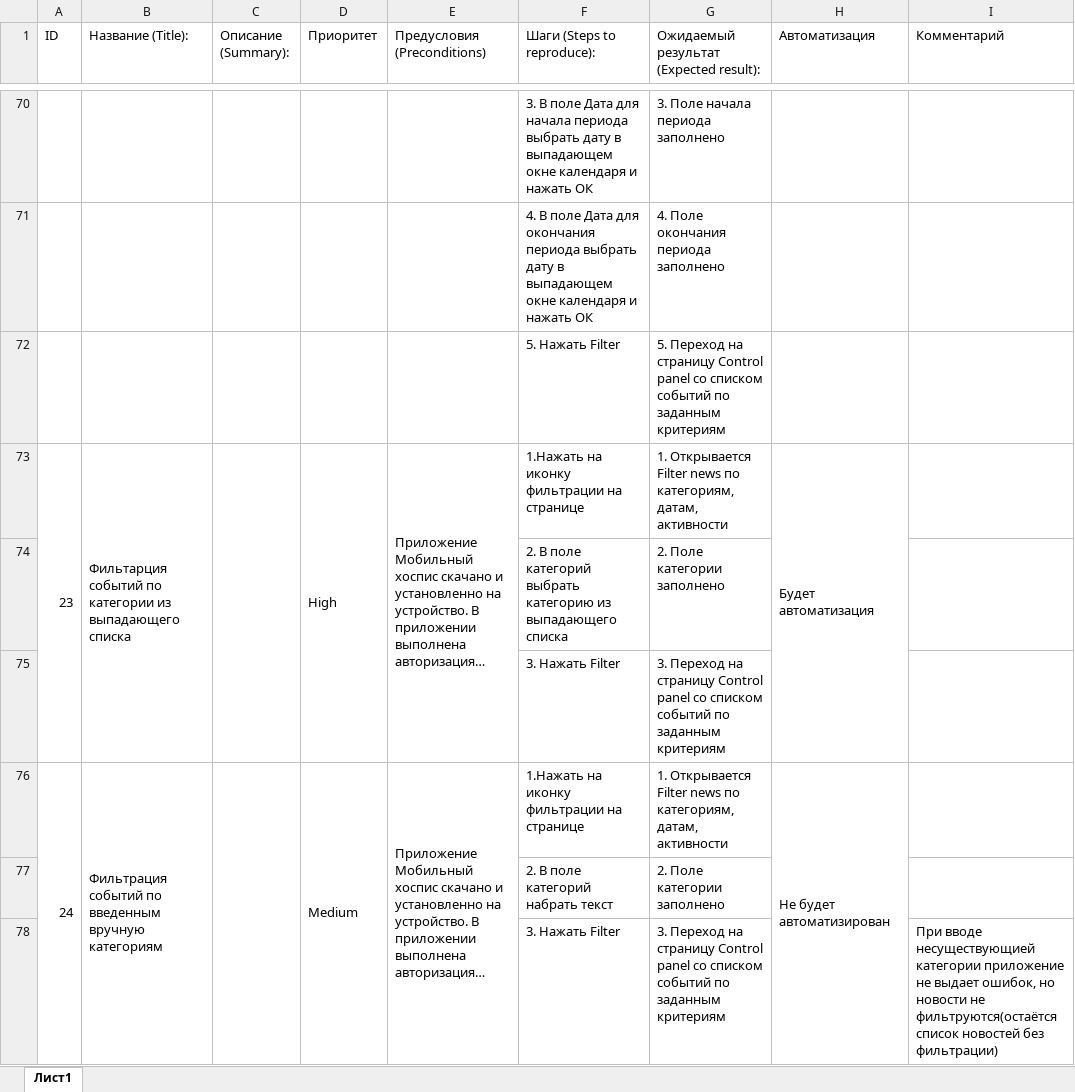
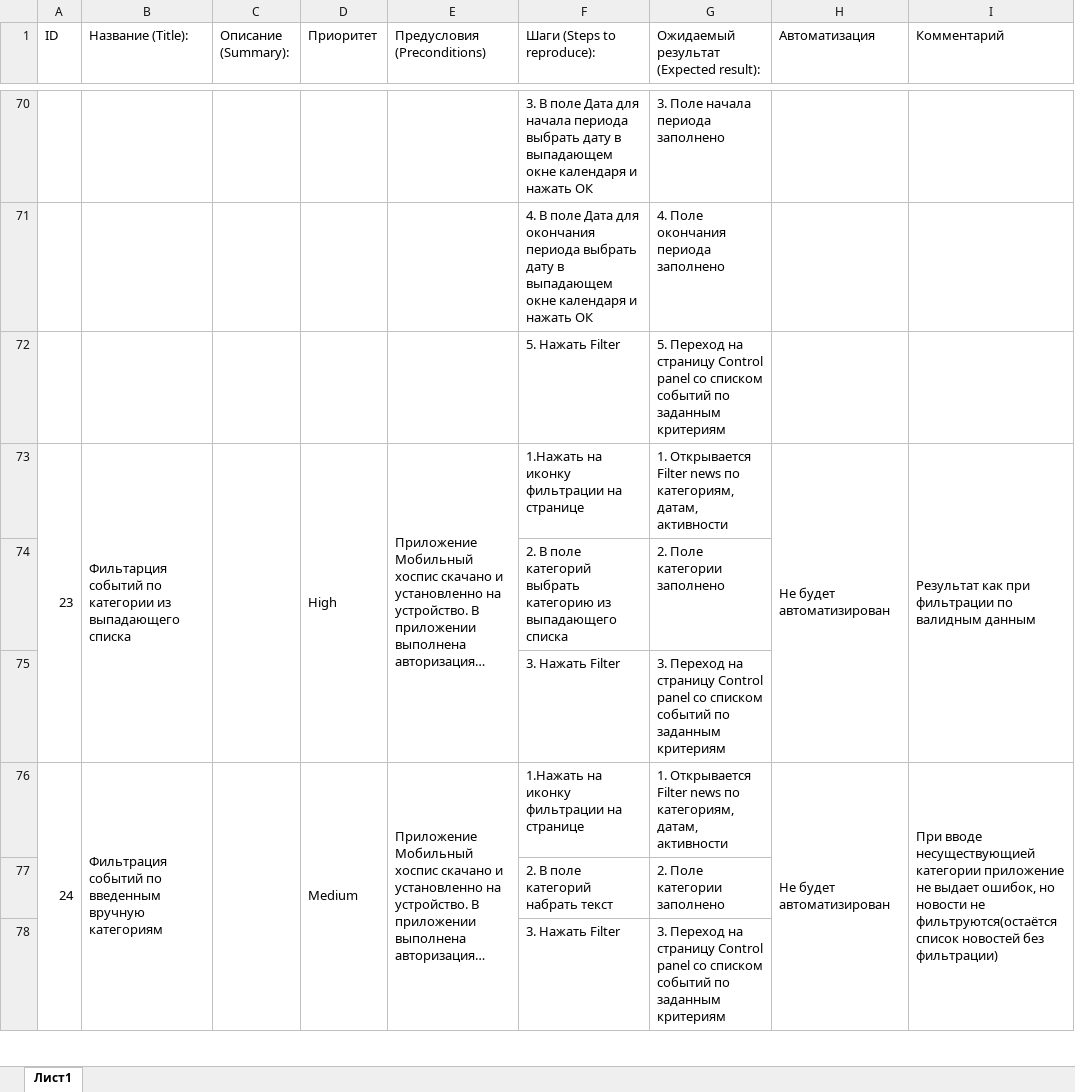
Before and after one commit to StavinskayaMarina/Diplom1, an Excel workbook: Cases.xlsx, sheet Лист1, drawn as a sheet; only a part is shown, gaps mark what is left out; long unchanged cells end in …; values as stored, in another font and other column widths than the file's, no cell formats; charts and pictures not drawn; the diff covers the shown part only; the diff names each change by its address in the sheet, - before the commit and + after, or states it on an @@ line.

Commit message:
NewCases1

```diff
--- a/Cases.xlsx (sheet Лист1)
+++ b/Cases.xlsx (sheet Лист1)
-H73 (Автоматизация): Будет автоматизация
+H73 (Автоматизация): Не будет автоматизирован
-I73 (Комментарий): (empty)
+I73 (Комментарий): Результат как при фильтрации по валидным данным
+I73:I75 merged
-I76 (Комментарий): (empty)
+I76 (Комментарий): При вводе несуществующией категории приложение не выдает ошибок, но новости не фильтруются(остаётся список новостей без фильтрации)
+I76:I78 merged
-I78 (Комментарий): При вводе несуществующией категории приложение не выдает ошибок, но новости не фильтруются(остаётся список новостей без фильтрации)
+I78 (Комментарий): (empty)
```
Also changed, not shown: 35 edited cells and merged cells elsewhere in this sheet, cell formats.
